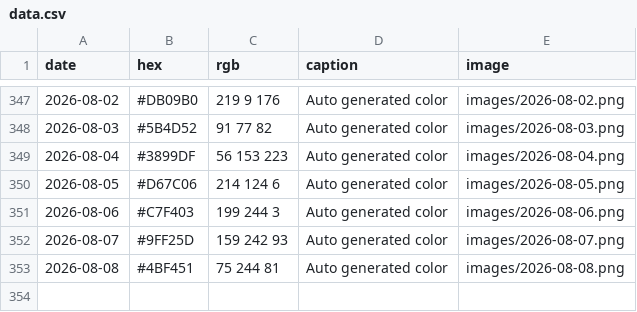
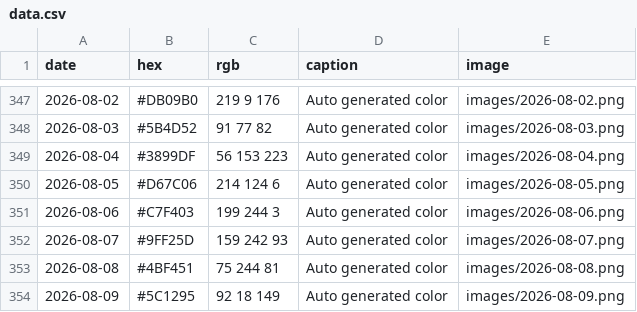
Before and after one commit to Fujishooock/dailycolor-site, a CSV file: data.csv, drawn as a sheet; only a part is shown, gaps mark what is left out.

```diff
--- a/data.csv
+++ b/data.csv
@@ -353 +353,2 @@ date,hex,rgb,caption,image
 2026-08-08,#4BF451,75 244 81,Auto generated color,images/2026-08-08.png
+2026-08-09,#5C1295,92 18 149,Auto generated color,images/2026-08-09.png
```
Also changed, not shown: 3 other files.
